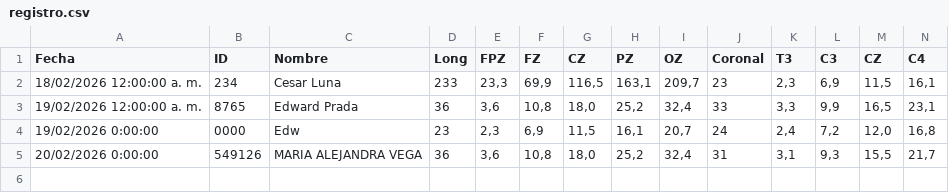
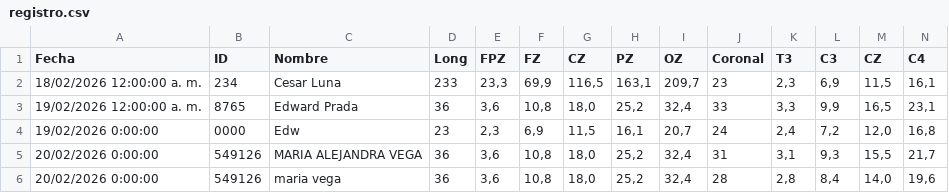
Before and after one commit to cesarl131481/csv-backend-vercel, a CSV file: registro.csv, drawn as a sheet; only a part is shown; rows hold the shown columns only; the diff names each change by its address in the sheet, - before the commit and + after, or states it on an @@ line.

Commit message:
append registro.csv

```diff
--- a/registro.csv
+++ b/registro.csv
+row 6: 20/02/2026 0:00:00 | 549126 | maria vega | 36 | 3,6 | 10,8 | 18,0 | 25,2 | 32,4 | 28 | 2,8 | 8,4 | 14,0 | 19,6
```
